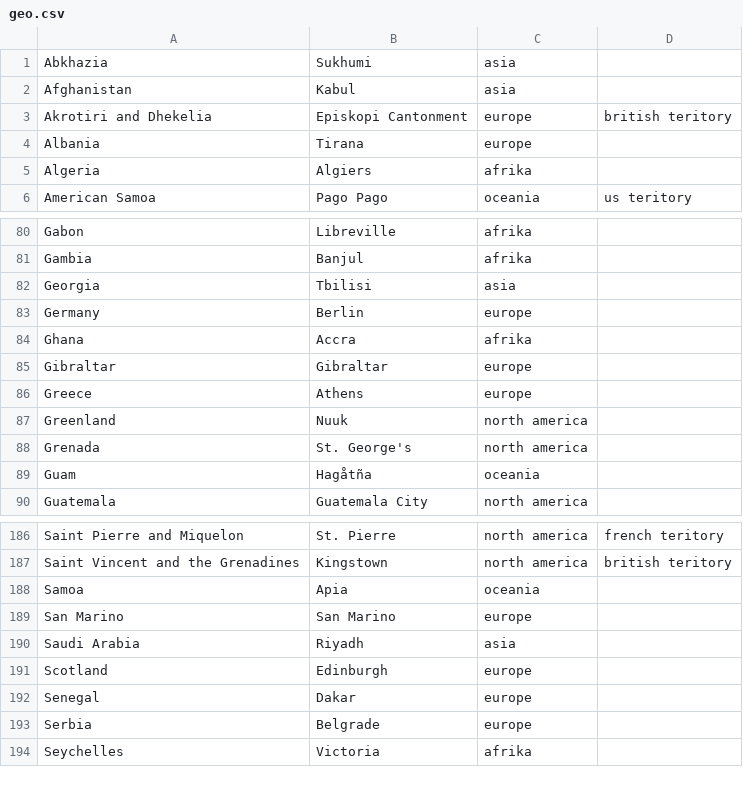
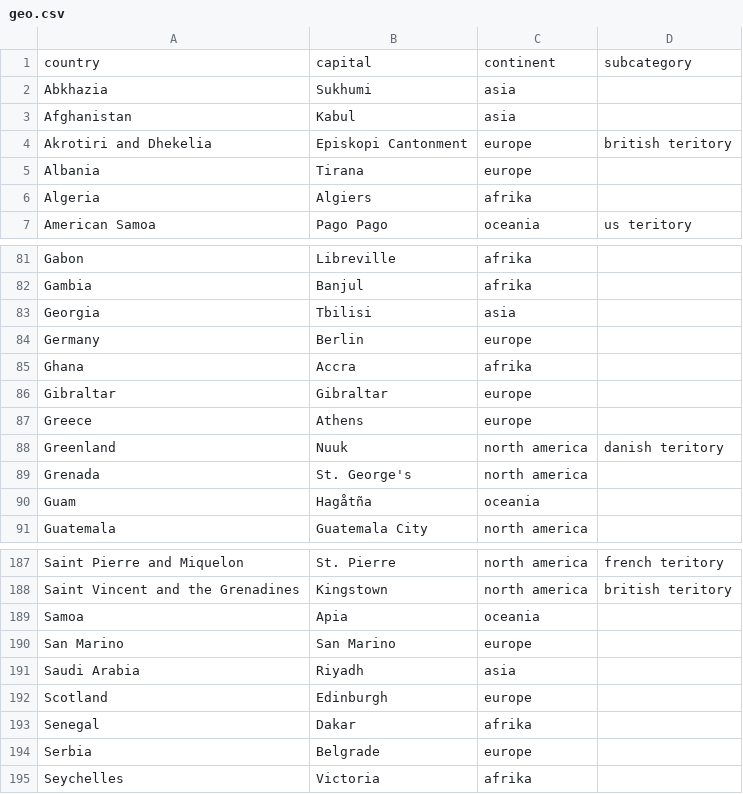
Before and after one commit to lukalajovic12/ll_games, a CSV file: assets/geo.csv, drawn as a sheet; only a part is shown, gaps mark what is left out.

```diff
--- a/assets/geo.csv
+++ b/assets/geo.csv
@@ -1 +1,2 @@
+country,capital,continent,subcategory
 Abkhazia,Sukhumi,asia
@@ -86,3 +87,3 @@ Gibraltar,Gibraltar,europe
 Greece,Athens,europe
-Greenland,Nuuk,north america
+Greenland,Nuuk,north america,danish teritory
 Grenada,St. George's,north america
@@ -191,3 +192,3 @@ Saudi Arabia,Riyadh,asia
 Scotland,Edinburgh,europe
-Senegal,Dakar,europe
+Senegal,Dakar,afrika
 Serbia,Belgrade,europe
```
Also changed, not shown: 4 other files.
